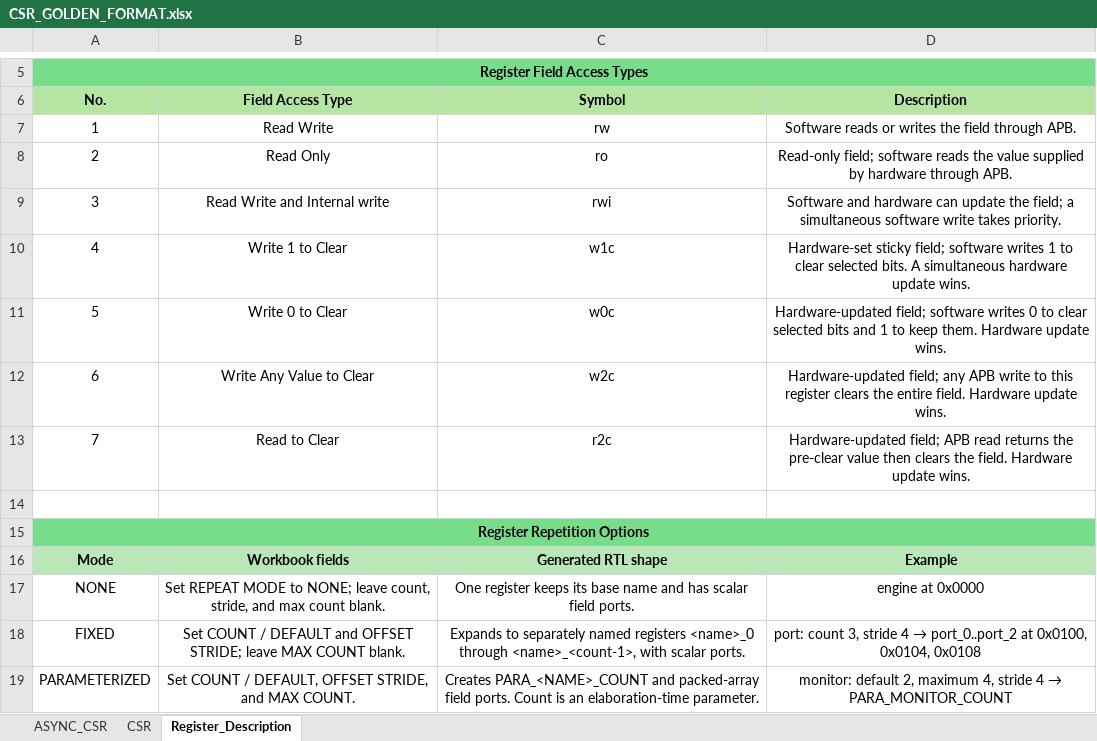
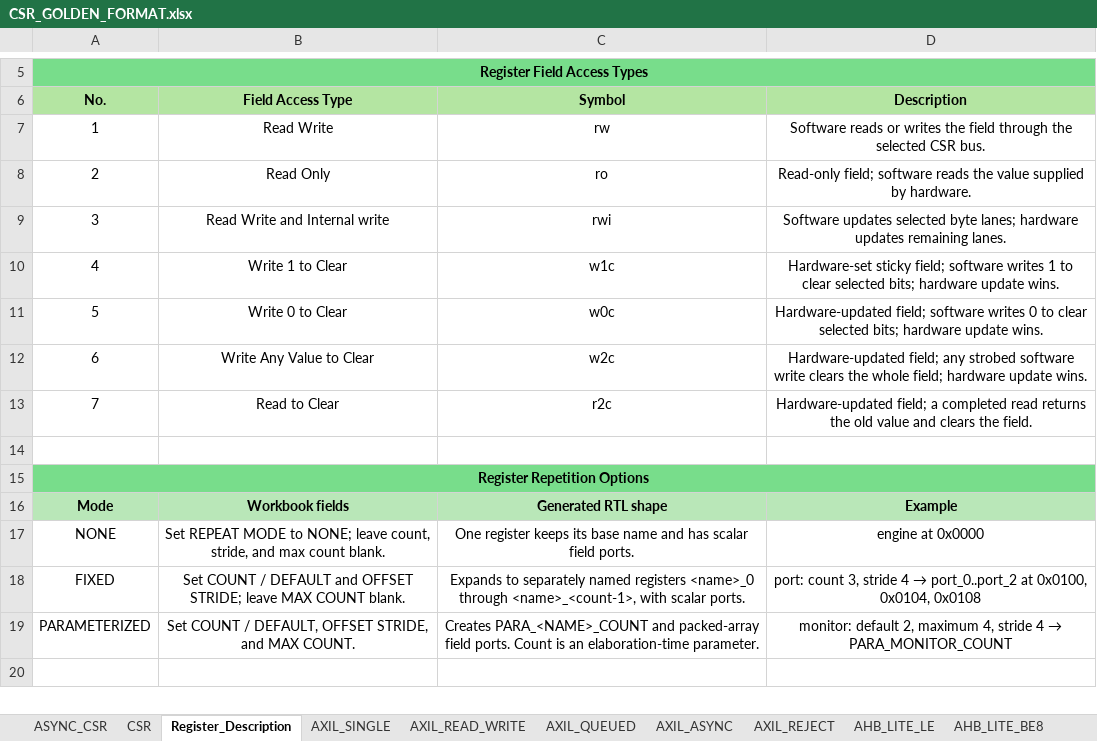
Before and after one commit to nguyenquanicd/CSR-Generator, an Excel workbook: CSR_GOLDEN_FORMAT.xlsx, sheet Register_Description, drawn as a sheet; only a part is shown, gaps mark what is left out; the shorter side is filled out with more unchanged rows; values as stored, in another font and other column widths than the file's, no borders; charts and pictures not drawn; the diff names each change by its address in the sheet, - before the commit and + after, or states it on an @@ line.

```diff
--- a/CSR_GOLDEN_FORMAT.xlsx (sheet Register_Description)
+++ b/CSR_GOLDEN_FORMAT.xlsx (sheet Register_Description)
+sheet tab: AXIL_SINGLE
+sheet tab: AXIL_READ_WRITE
+sheet tab: AXIL_QUEUED
+sheet tab: AXIL_ASYNC
+sheet tab: AXIL_REJECT
+sheet tab: AHB_LITE_LE
+sheet tab: AHB_LITE_BE8
-D7 (Description): …field through APB.
+D7 (Description): …field through the selected CSR bus.
-D8 (Description): …supplied by hardware through APB.
+D8 (Description): …supplied by hardware.
-D9 (Description): Software and hardware can update the field; a simultaneous software write takes priority.
+D9 (Description): Software updates selected byte lanes; hardware updates remaining lanes.
-D10 (Description): …clear selected bits. A simultaneous hardware update…
+D10 (Description): …clear selected bits; hardware update…
-D11 (Description): …clear selected bits and 1 to keep them. Hardware update wins.
+D11 (Description): …clear selected bits; hardware update wins.
-D12 (Description): …field; any APB write to this register clears the entire field. Hardware update wins.
+D12 (Description): …field; any strobed software write clears the whole field; hardware update wins.
-D13 (Description): Hardware-updated field; APB read returns the pre-clear value then clears the field. Hardware update wins.
+D13 (Description): Hardware-updated field; a completed read returns the old value and clears the field.
```
Also changed, not shown: sheet CSR, sheet ASYNC_CSR, other sheet tabs, charts or pictures, 35 other files.
